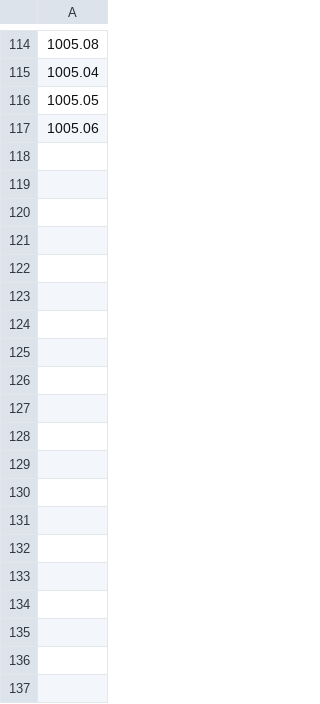
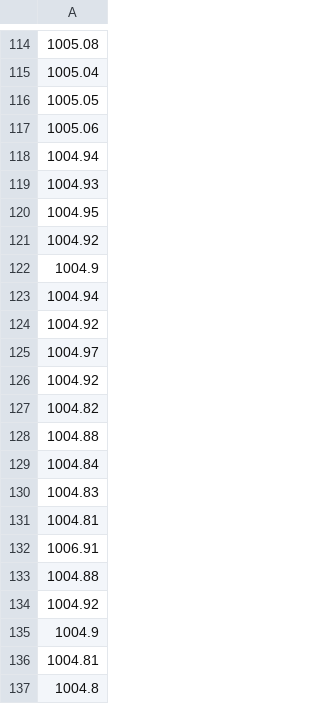
Before and after one commit to GlenWong97/CS3237-GROUP12, a CSV file: ProjectData/train/IndividualSignals/baro_train.csv, drawn as a sheet; only a part is shown, gaps mark what is left out; the diff covers the shown part only; the diff names each change by its address in the sheet, - before the commit and + after, or states it on an @@ line.

```diff
--- a/ProjectData/train/IndividualSignals/baro_train.csv
+++ b/ProjectData/train/IndividualSignals/baro_train.csv
+row 118: 1004.94
+row 119: 1004.93
+row 120: 1004.95
+row 121: 1004.92
+row 122: 1004.9
+row 123: 1004.94
+row 124: 1004.92
+row 125: 1004.97
+row 126: 1004.92
+row 127: 1004.82
+row 128: 1004.88
+row 129: 1004.84
+row 130: 1004.83
+row 131: 1004.81
+row 132: 1006.91
+row 133: 1004.88
+row 134: 1004.92
+row 135: 1004.9
+row 136: 1004.81
+row 137: 1004.8
```
Also changed, not shown: 100 added rows elsewhere in this file, ProjectData/train/IndividualSignals/acc_x_train.csv, ProjectData/train/IndividualSignals/acc_z_train.csv, 46 other files.
